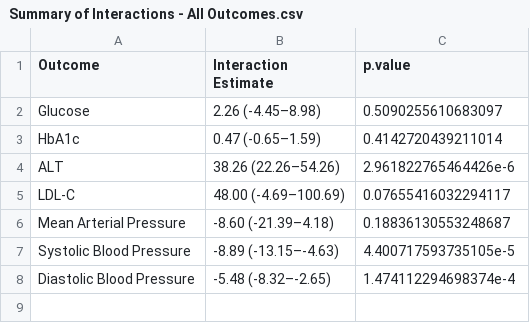
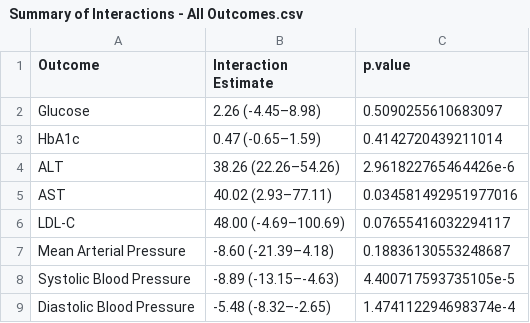
Before and after one commit to BridgesLab/CushingAcromegalyStudy, a CSV file: mgi-analysis/Cushing's Disease/Summary of Interactions - All Outcomes.csv, drawn as a sheet; the diff names each change by its address in the sheet, - before the commit and + after, or states it on an @@ line.

```diff
--- a/mgi-analysis/Cushing's Disease/Summary of Interactions - All Outcomes.csv
+++ b/mgi-analysis/Cushing's Disease/Summary of Interactions - All Outcomes.csv
+row 5: AST | 40.02 (2.93–77.11) | 0.034581492951977016
```
Also changed, not shown: mgi-analysis/Cushing's Disease/Propensity Matching Summary - Age.csv, mgi-analysis/Cushing's Disease/Summary of Contrasts - All Outcomes.csv, 45 other files.
